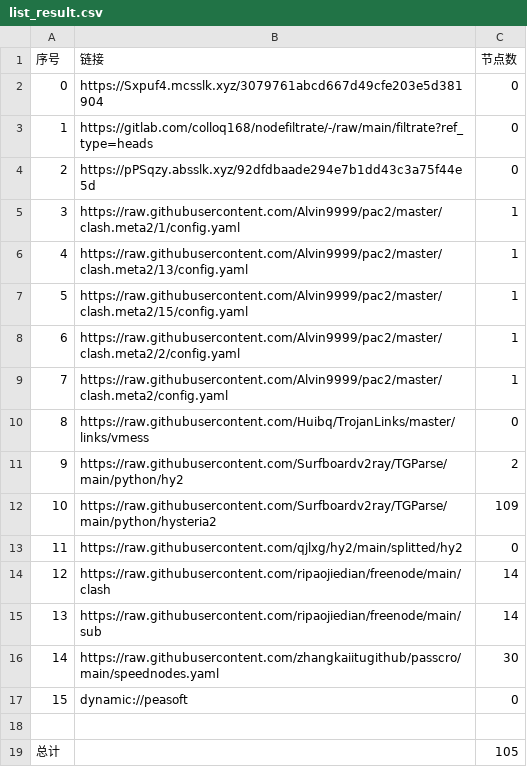
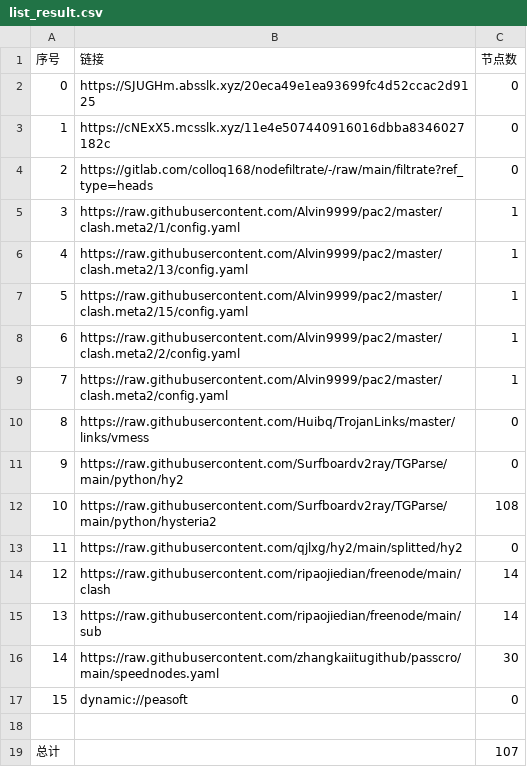
Before and after one commit to aqswaqsw/-dl, a CSV file: list_result.csv, drawn as a sheet.

```diff
--- a/list_result.csv
+++ b/list_result.csv
@@ -1,5 +1,5 @@
 序号,链接,节点数
-0,https://Sxpuf4.mcsslk.xyz/3079761abcd667d49cfe203e5d381904,0
-1,https://gitlab.com/colloq168/nodefiltrate/-/raw/main/filtrate?ref_type=heads,0
-2,https://pPSqzy.absslk.xyz/92dfdbaade294e7b1dd43c3a75f44e5d,0
+0,https://SJUGHm.absslk.xyz/20eca49e1ea93699fc4d52ccac2d9125,0
+1,https://cNExX5.mcsslk.xyz/11e4e507440916016dbba8346027182c,0
+2,https://gitlab.com/colloq168/nodefiltrate/-/raw/main/filtrate?ref_type=heads,0
 3,https://raw.githubusercontent.com/Alvin9999/pac2/master/clash.meta2/1/config.yaml,1
@@ -10,4 +10,4 @@
 8,https://raw.githubusercontent.com/Huibq/TrojanLinks/master/links/vmess,0
-9,https://raw.githubusercontent.com/Surfboardv2ray/TGParse/main/python/hy2,2
-10,https://raw.githubusercontent.com/Surfboardv2ray/TGParse/main/python/hysteria2,109
+9,https://raw.githubusercontent.com/Surfboardv2ray/TGParse/main/python/hy2,0
+10,https://raw.githubusercontent.com/Surfboardv2ray/TGParse/main/python/hysteria2,108
 11,https://raw.githubusercontent.com/qjlxg/hy2/main/splitted/hy2,0
@@ -18,2 +18,2 @@
 
-总计,,105
+总计,,107
```
Also changed, not shown: 7 other files.
